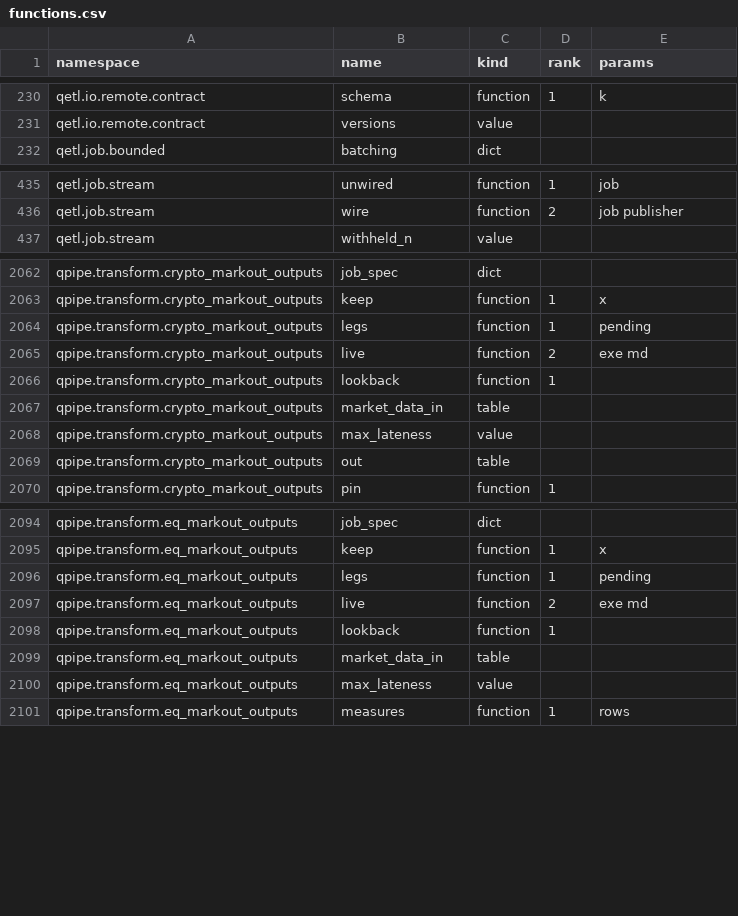
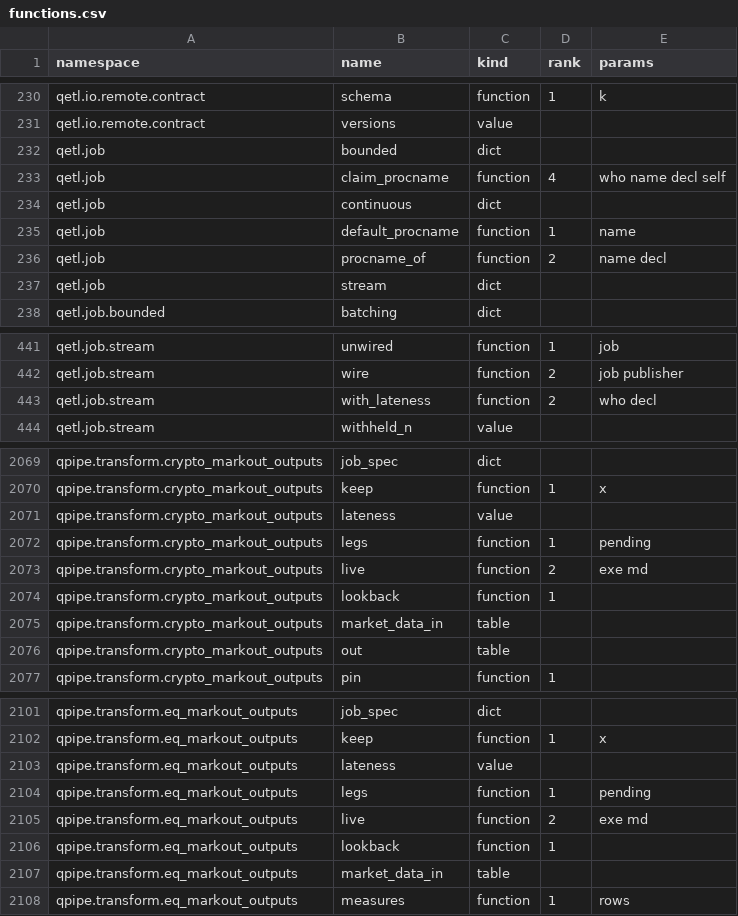
Before and after one commit to kwojdalski/uqf, a CSV file: docs/reference/surfaces/current/functions.csv, drawn as a sheet; only a part is shown, gaps mark what is left out; the diff covers the shown part only.

```diff
--- a/docs/reference/surfaces/current/functions.csv
+++ b/docs/reference/surfaces/current/functions.csv
@@ -231,2 +231,8 @@ qetl.io.remote.contract,schema,function,1,k
 qetl.io.remote.contract,versions,value,,
+qetl.job,bounded,dict,,
+qetl.job,claim_procname,function,4,who name decl self
+qetl.job,continuous,dict,,
+qetl.job,default_procname,function,1,name
+qetl.job,procname_of,function,2,name decl
+qetl.job,stream,dict,,
 qetl.job.bounded,batching,dict,,
@@ -436,2 +442,3 @@ qetl.job.stream,unwired,function,1,job
 qetl.job.stream,wire,function,2,job publisher
+qetl.job.stream,with_lateness,function,2,who decl
 qetl.job.stream,withheld_n,value,,
@@ -2063,2 +2070,3 @@ qpipe.transform.crypto_markout_outputs,job_spec,dict,,
 qpipe.transform.crypto_markout_outputs,keep,function,1,x
+qpipe.transform.crypto_markout_outputs,lateness,value,,
 qpipe.transform.crypto_markout_outputs,legs,function,1,pending
@@ -2067,3 +2075,2 @@ qpipe.transform.crypto_markout_outputs,lookback,function,1,
 qpipe.transform.crypto_markout_outputs,market_data_in,table,,
-qpipe.transform.crypto_markout_outputs,max_lateness,value,,
 qpipe.transform.crypto_markout_outputs,out,table,,
@@ -2095,2 +2102,3 @@ qpipe.transform.eq_markout_outputs,job_spec,dict,,
 qpipe.transform.eq_markout_outputs,keep,function,1,x
+qpipe.transform.eq_markout_outputs,lateness,value,,
 qpipe.transform.eq_markout_outputs,legs,function,1,pending
@@ -2099,3 +2107,2 @@ qpipe.transform.eq_markout_outputs,lookback,function,1,
 qpipe.transform.eq_markout_outputs,market_data_in,table,,
-qpipe.transform.eq_markout_outputs,max_lateness,value,,
 qpipe.transform.eq_markout_outputs,measures,function,1,rows
```
Also changed, not shown: 1 added row and 1 removed row elsewhere in this file, 24 other files.
